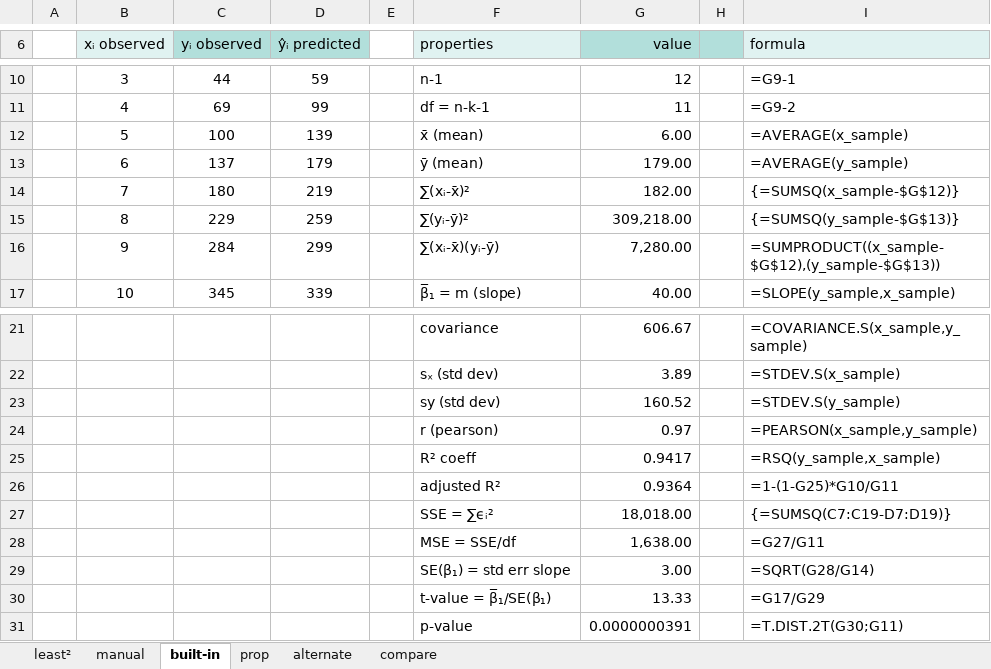
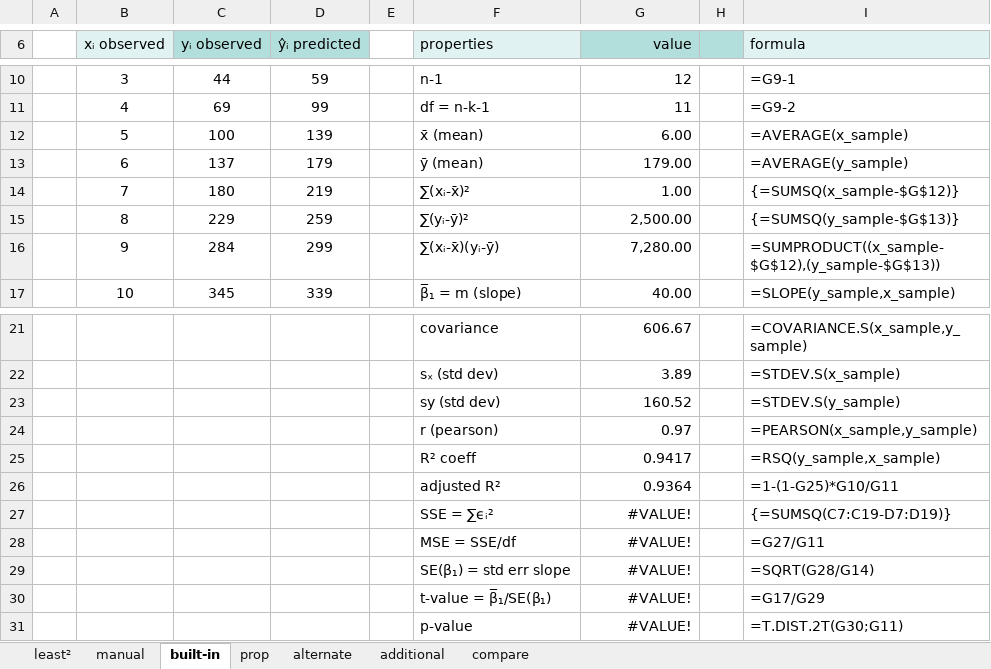
Before and after one commit to epsi-rns/codecase, an Excel workbook: python/math/trend/50-examples-properties.xlsx, sheet built-in, drawn as a sheet; only a part is shown, gaps mark what is left out; values as stored, in another font and other column widths than the file's, no borders; table styles not drawn; the diff names each change by its address in the sheet, - before the commit and + after, or states it on an @@ line.

Commit message:
Statistics: Python Tools: Additional Properties

```diff
--- a/python/math/trend/50-examples-properties.xlsx (sheet built-in)
+++ b/python/math/trend/50-examples-properties.xlsx (sheet built-in)
+sheet tab: additional
-G14 (value): 182.00
+G14 (value): 1.00
-G15 (value): 309,218.00
+G15 (value): 2,500.00
-G27 (value): 18,018.00
+G27 (value): #VALUE!
-G28 (value): 1,638.00
+G28 (value): #VALUE!
-G29 (value): 3.00
+G29 (value): #VALUE!
-G30 (value): 13.33
+G30 (value): #VALUE!
-G31 (value): 0.0000000391
+G31 (value): #VALUE!
```
Also changed, not shown: sheet manual, 2 other files.
